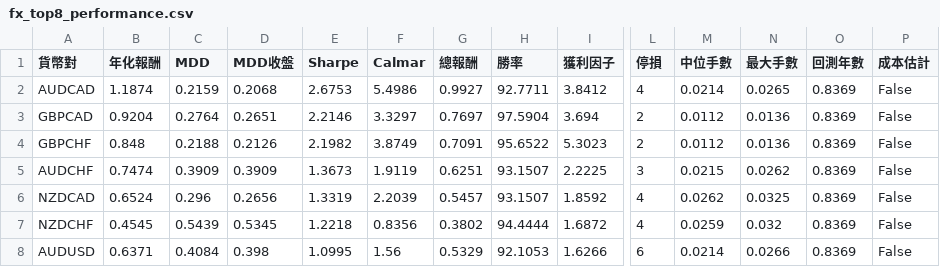
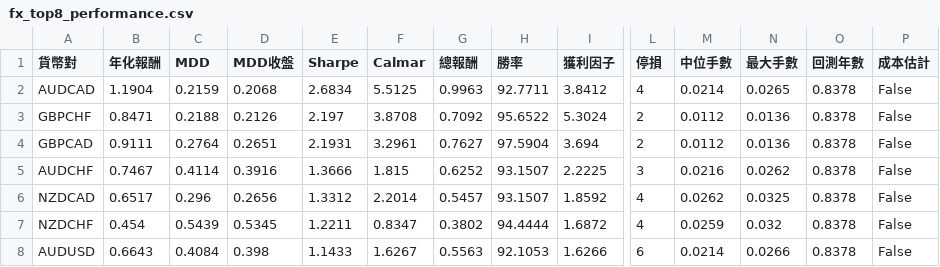
Before and after one commit to evan7646-cloud/bollinger_meanreversion_equities, a CSV file: docs/fx_top8_performance.csv, drawn as a sheet; only a part is shown, gaps mark what is left out; removed rows and columns are numbered as before the commit, all else as after; rows hold the shown columns only; the diff covers the shown part only; the diff names each change by its address in the sheet, - before the commit and + after, or states it on an @@ line.

```diff
--- a/docs/fx_top8_performance.csv
+++ b/docs/fx_top8_performance.csv
-B2 (年化報酬): 1.1874
+B2 (年化報酬): 1.1904
-E2 (Sharpe): 2.6753
+E2 (Sharpe): 2.6834
-F2 (Calmar): 5.4986
+F2 (Calmar): 5.5125
-G2 (總報酬): 0.9927
+G2 (總報酬): 0.9963
-O2 (回測年數): 0.8369
+O2 (回測年數): 0.8378
+row 3: GBPCHF | 0.8471 | 0.2188 | 0.2126 | 2.197 | 3.8708 | 0.7092 | 95.6522 | 5.3024 | 2 | 0.0112 | 0.0136 | 0.8378 | False
-B4 (年化報酬): 0.9204
+B4 (年化報酬): 0.9111
-E4 (Sharpe): 2.2146
+E4 (Sharpe): 2.1931
-F4 (Calmar): 3.3297
+F4 (Calmar): 3.2961
-G4 (總報酬): 0.7697
+G4 (總報酬): 0.7627
-O4 (回測年數): 0.8369
+O4 (回測年數): 0.8378
-row 4: GBPCHF | 0.848 | 0.2188 | 0.2126 | 2.1982 | 3.8749 | 0.7091 | 95.6522 | 5.3023 | 2 | 0.0112 | 0.0136 | 0.8369 | False
-B5 (年化報酬): 0.7474
+B5 (年化報酬): 0.7467
-C5 (MDD): 0.3909
+C5 (MDD): 0.4114
-D5 (MDD收盤): 0.3909
+D5 (MDD收盤): 0.3916
-E5 (Sharpe): 1.3673
+E5 (Sharpe): 1.3666
-F5 (Calmar): 1.9119
+F5 (Calmar): 1.815
-G5 (總報酬): 0.6251
+G5 (總報酬): 0.6252
-M5 (中位手數): 0.0215
+M5 (中位手數): 0.0216
-O5:O8 (回測年數): 0.8369
+O5:O8 (回測年數): 0.8378
-B6 (年化報酬): 0.6524
+B6 (年化報酬): 0.6517
-E6 (Sharpe): 1.3319
+E6 (Sharpe): 1.3312
-F6 (Calmar): 2.2039
+F6 (Calmar): 2.2014
-B7 (年化報酬): 0.4545
+B7 (年化報酬): 0.454
-E7 (Sharpe): 1.2218
+E7 (Sharpe): 1.2211
-F7 (Calmar): 0.8356
+F7 (Calmar): 0.8347
-B8 (年化報酬): 0.6371
+B8 (年化報酬): 0.6643
-E8 (Sharpe): 1.0995
+E8 (Sharpe): 1.1433
-F8 (Calmar): 1.56
+F8 (Calmar): 1.6267
-G8 (總報酬): 0.5329
+G8 (總報酬): 0.5563
```
Also changed, not shown: 37 edited cells elsewhere in this file, docs/fx_trade_log.csv, 2 other files.
